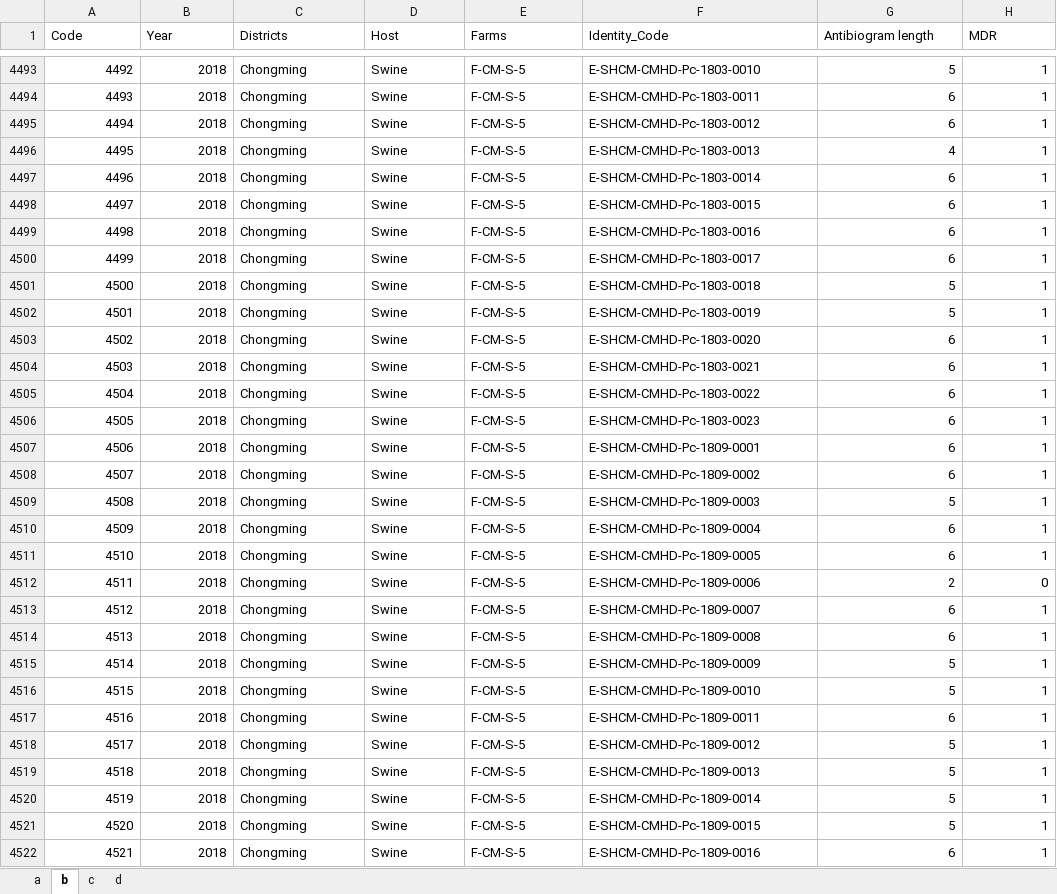
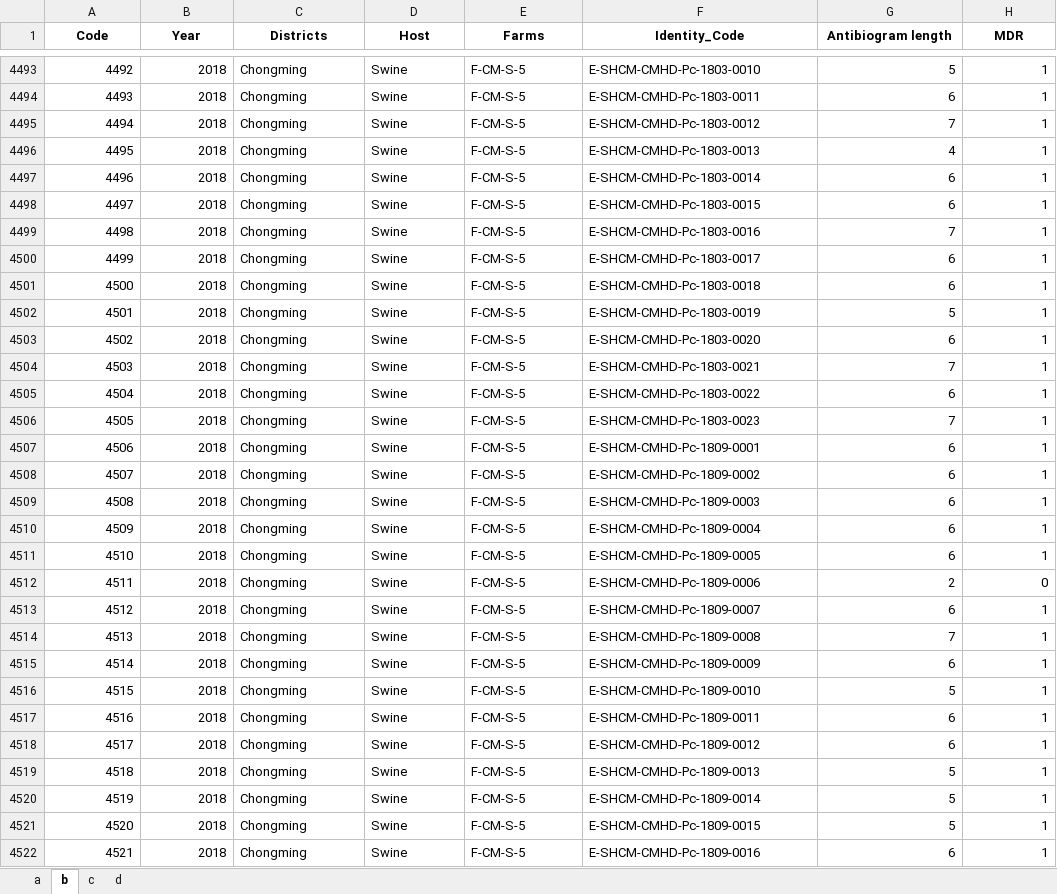
Before and after one commit to chaolv123/Shanghai_Ecoli_AMR_code_metadata, an Excel workbook: data/publication_inputs/Source_Data_Fig_02.xlsx, sheet b, drawn as a sheet; only a part is shown, gaps mark what is left out; values as stored, in another font and other column widths than the file's, no borders; conditional formats not drawn; the diff covers the shown part only; the diff names each change by its address in the sheet, - before the commit and + after, or states it on an @@ line.

```diff
--- a/data/publication_inputs/Source_Data_Fig_02.xlsx (sheet b)
+++ b/data/publication_inputs/Source_Data_Fig_02.xlsx (sheet b)
@@ A1:H1 bold: off → on, alignment: left → center @@
-G4495 (Antibiogram length): 6
+G4495 (Antibiogram length): 7
-G4499 (Antibiogram length): 6
+G4499 (Antibiogram length): 7
-G4501 (Antibiogram length): 5
+G4501 (Antibiogram length): 6
-G4504 (Antibiogram length): 6
+G4504 (Antibiogram length): 7
-G4506 (Antibiogram length): 6
+G4506 (Antibiogram length): 7
-G4509 (Antibiogram length): 5
+G4509 (Antibiogram length): 6
-G4514 (Antibiogram length): 6
+G4514 (Antibiogram length): 7
-G4515 (Antibiogram length): 5
+G4515 (Antibiogram length): 6
-G4518 (Antibiogram length): 5
+G4518 (Antibiogram length): 6
```
Also changed, not shown: 325 edited cells elsewhere in this sheet, sheet c, sheet a, data/publication_inputs/Source_Data_Fig_05.xlsx, outputs/extended/pcg/Supplementary_PCG_threshold_sensitivity.xlsx, 51 other files.
